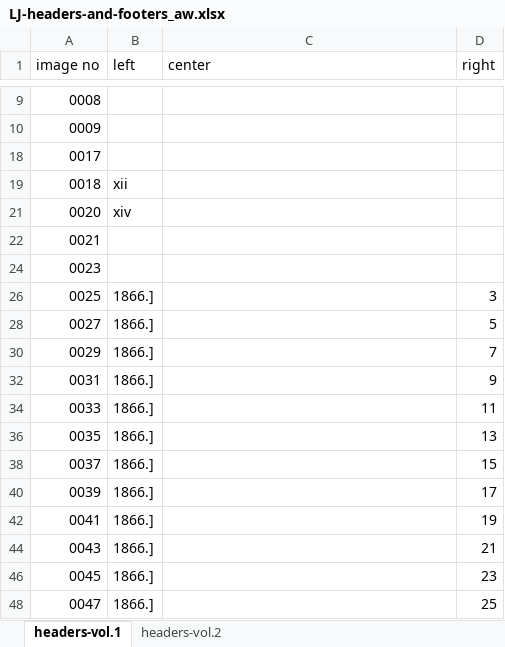
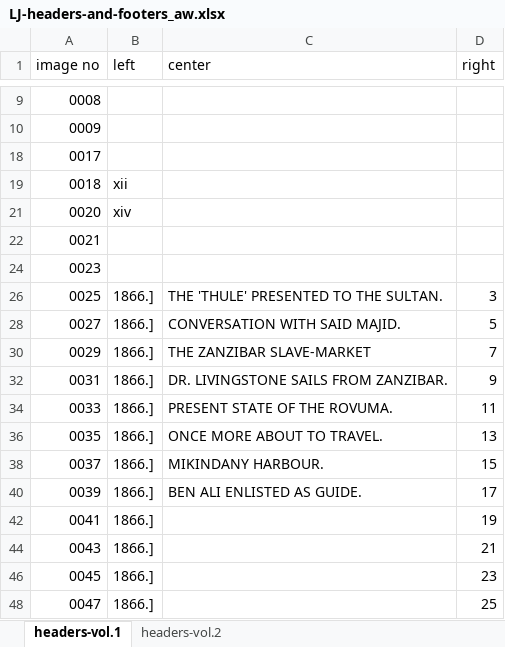
Before and after one commit to livingstoneonline/LEAP-TEI, an Excel workbook: 1866-1873-Field-Diaries/LLJs/LJ-headers-and-footers_aw.xlsx, sheet headers-vol.1, drawn as a sheet; only a part is shown, gaps mark what is left out; values as stored, in another font and other column widths than the file's, no cell formats; the diff names each change by its address in the sheet, - before the commit and + after, or states it on an @@ line.

Commit message:
update header and footers

```diff
--- a/1866-1873-Field-Diaries/LLJs/LJ-headers-and-footers_aw.xlsx (sheet headers-vol.1)
+++ b/1866-1873-Field-Diaries/LLJs/LJ-headers-and-footers_aw.xlsx (sheet headers-vol.1)
-C26 (center): (empty)
+C26 (center): THE 'THULE' PRESENTED TO THE SULTAN.
-C28 (center): (empty)
+C28 (center): CONVERSATION WITH SAID MAJID.
-C30 (center): (empty)
+C30 (center): THE ZANZIBAR SLAVE-MARKET
-C32 (center): (empty)
+C32 (center): DR. LIVINGSTONE SAILS FROM ZANZIBAR.
-C34 (center): (empty)
+C34 (center): PRESENT STATE OF THE ROVUMA.
-C36 (center): (empty)
+C36 (center): ONCE MORE ABOUT TO TRAVEL.
-C38 (center): (empty)
+C38 (center): MIKINDANY HARBOUR.
-C40 (center): (empty)
+C40 (center): BEN ALI ENLISTED AS GUIDE.
```
Also changed, not shown: sheet headers-vol.2, cell formats, 1 other file.
